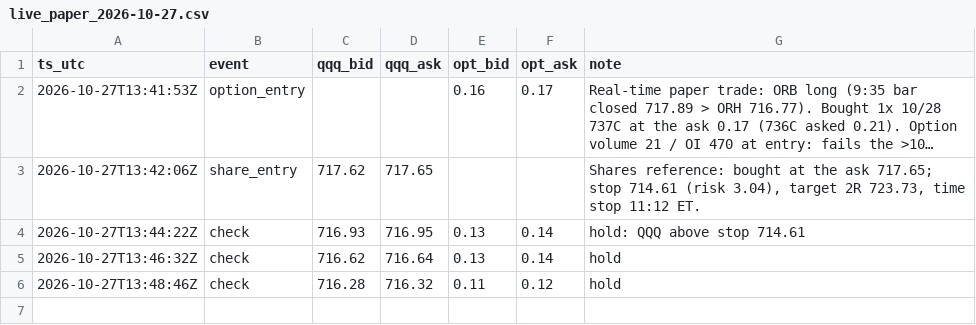
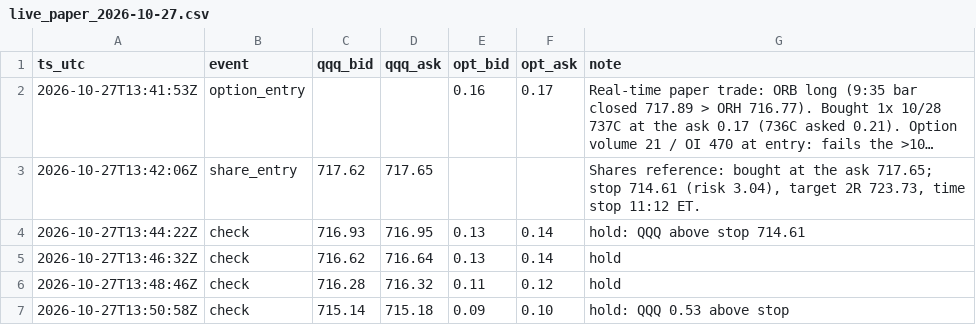
Before and after one commit to DeadSeagul/Robinhood, a CSV file: research/live_paper_2026-10-27.csv, drawn as a sheet; long unchanged cells end in …; the diff names each change by its address in the sheet, - before the commit and + after, or states it on an @@ line.

```diff
--- a/research/live_paper_2026-10-27.csv
+++ b/research/live_paper_2026-10-27.csv
+row 7: 2026-10-27T13:50:58Z | check | 715.14 | 715.18 | 0.09 | 0.10 | hold: QQQ 0.53 above stop
```
